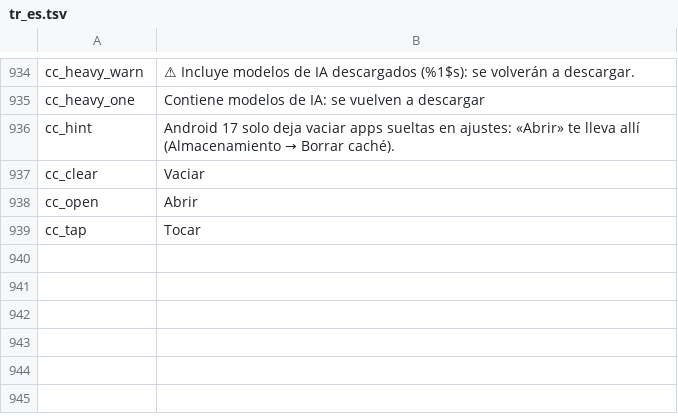
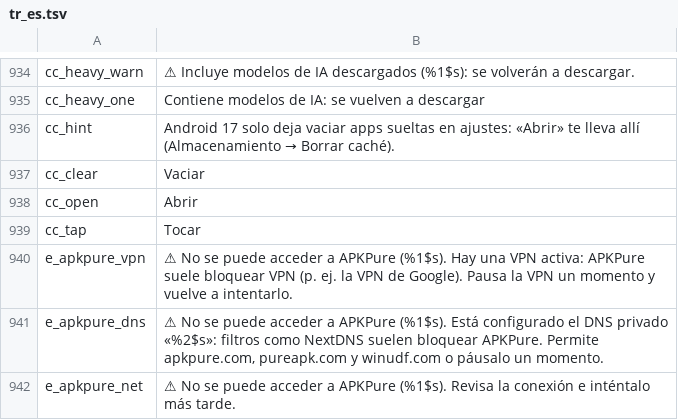
Before and after one commit to jackderganove-sudo/ShizuBox, a TSV file: tools/i18n/tr_es.tsv, drawn as a sheet; only a part is shown, gaps mark what is left out; the diff names each change by its address in the sheet, - before the commit and + after, or states it on an @@ line.

```diff
--- a/tools/i18n/tr_es.tsv
+++ b/tools/i18n/tr_es.tsv
+row 940: e_apkpure_vpn | ⚠ No se puede acceder a APKPure (%1$s). Hay una VPN activa: APKPure suele bloquear VPN (p. ej. la VPN de Google). Pausa la VPN un momento y vuelve a intentarlo.
+row 941: e_apkpure_dns | ⚠ No se puede acceder a APKPure (%1$s). Está configurado el DNS privado «%2$s»: filtros como NextDNS suelen bloquear APKPure. Permite apkpure.com, pureapk.com y winudf.com o páusalo un momento.
+row 942: e_apkpure_net | ⚠ No se puede acceder a APKPure (%1$s). Revisa la conexión e inténtalo más tarde.
```
Also changed, not shown: tools/i18n/tr_fr.tsv, tools/i18n/tr_tr.tsv, 13 other files.
